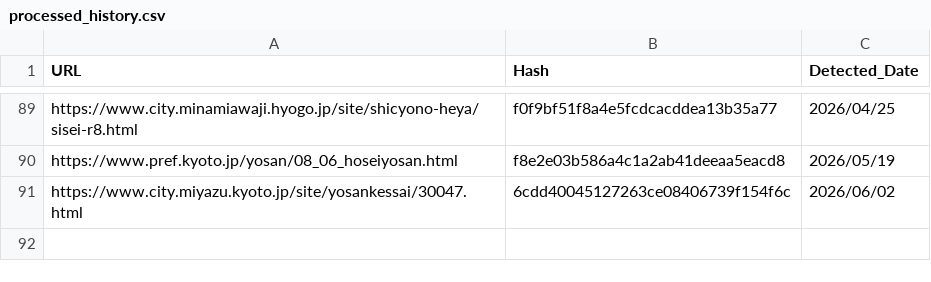
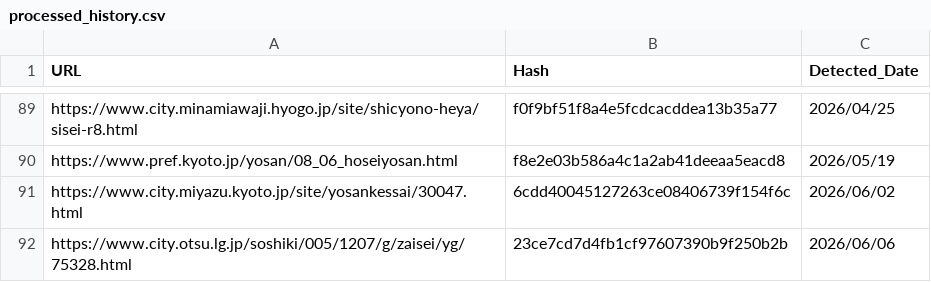
Before and after one commit to 127ytko/kanko-budget, a CSV file: processed_history.csv, drawn as a sheet; only a part is shown, gaps mark what is left out.

```diff
--- a/processed_history.csv
+++ b/processed_history.csv
@@ -91 +91,2 @@ https://www.pref.kyoto.jp/yosan/08_06_hoseiyosan.html,f8e2e03b586a4c1a2ab41deeaa
 https://www.city.miyazu.kyoto.jp/site/yosankessai/30047.html,6cdd40045127263ce08406739f154f6c,2026/06/02
+https://www.city.otsu.lg.jp/soshiki/005/1207/g/zaisei/yg/75328.html,23ce7cd7d4fb1cf97607390b9f250b2b,2026/06/06
```
Also changed, not shown: multi_municipality_budget_analysis.csv, 2 other files.
